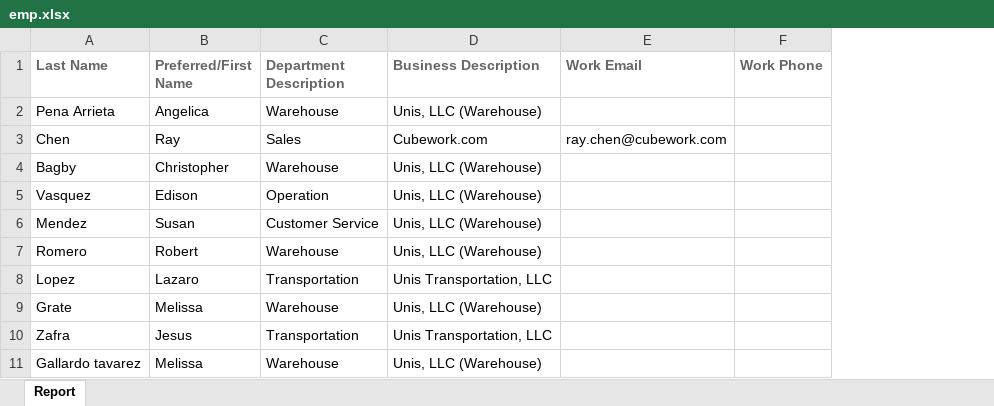
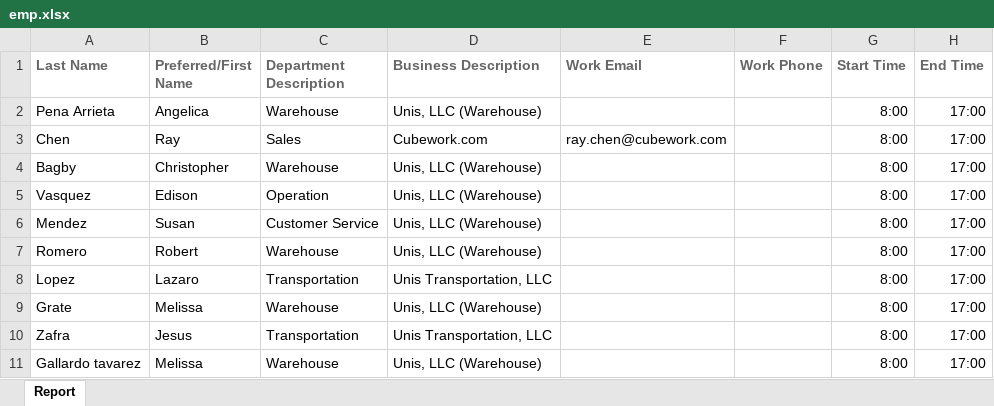
Before and after one commit to kaifanyu/vmpro, an Excel workbook: emp.xlsx, sheet Report, drawn as a sheet; only a part is shown; values as stored, in another font and other column widths than the file's, no borders; the diff names each change by its address in the sheet, - before the commit and + after, or states it on an @@ line.

```diff
--- a/emp.xlsx (sheet Report)
+++ b/emp.xlsx (sheet Report)
+column G (Start Time), rows 2-11: all 8:00
+column H (End Time), rows 2-11: all 17:00
```
Also changed, not shown: 2 other files.
